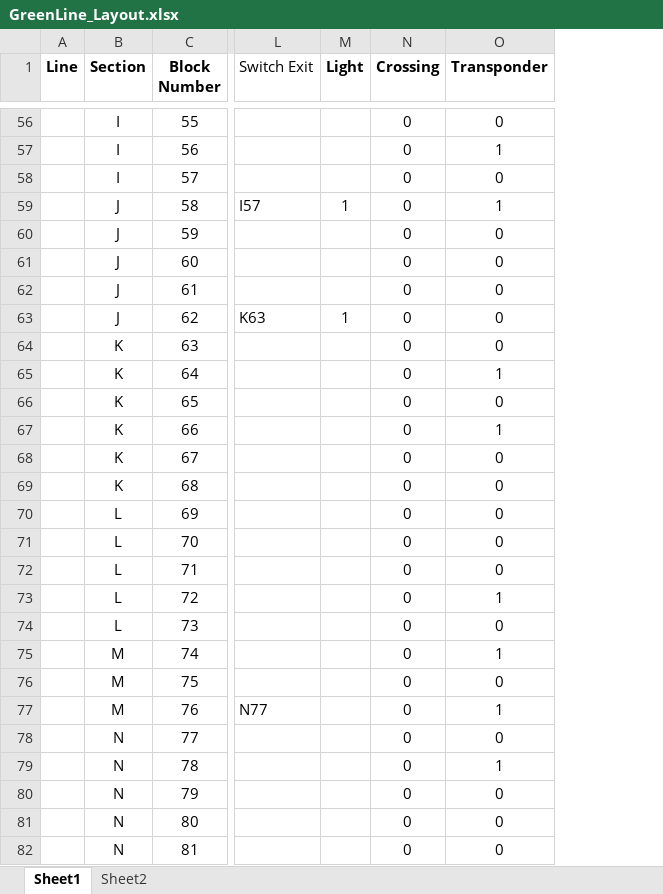
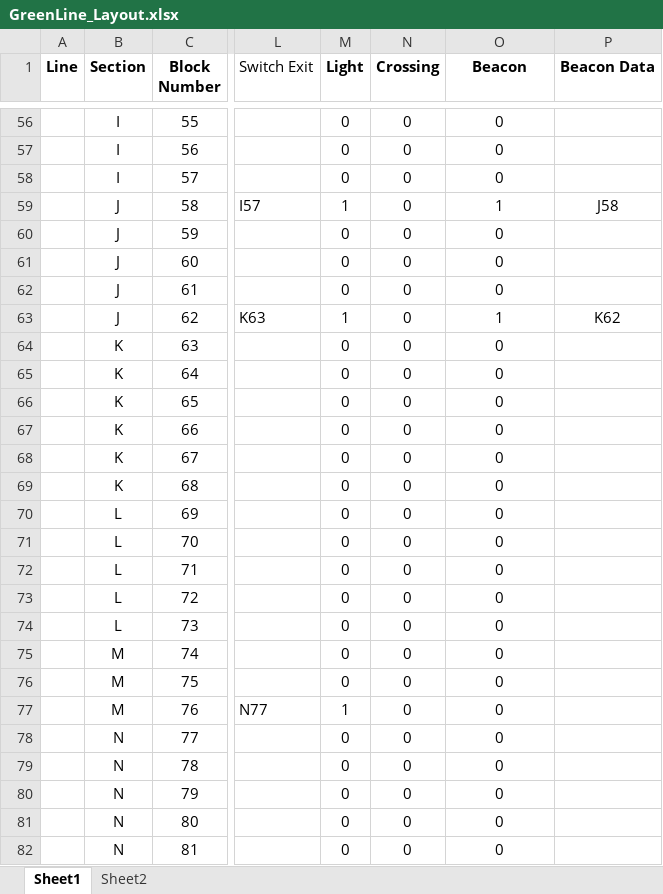
Before and after one commit to connor-marsh/ECE1140ChooChoo, an Excel workbook: src/Track/TrackModel/GreenLine_Layout.xlsx, sheet Sheet1, drawn as a sheet; only a part is shown, gaps mark what is left out; values as stored, in another font and other column widths than the file's, no borders; the diff covers the shown part only; the diff names each change by its address in the sheet, - before the commit and + after, or states it on an @@ line.

Commit message:
beacon data implemented to the best of my knowledge

```diff
--- a/src/Track/TrackModel/GreenLine_Layout.xlsx (sheet Sheet1)
+++ b/src/Track/TrackModel/GreenLine_Layout.xlsx (sheet Sheet1)
+column P (Beacon Data), rows 59-63: J58 |  |  |  | K62
-O1: Transponder
+O1: Beacon
-M56:M58 (Light): (empty)
+M56:M58 (Light): 0
-O57 (Beacon): 1
+O57 (Beacon): 0
-M60:M62 (Light): (empty)
+M60:M62 (Light): 0
-O63 (Beacon): 0
+O63 (Beacon): 1
-M64:M76 (Light): (empty)
+M64:M76 (Light): 0
-O65 (Beacon): 1
+O65 (Beacon): 0
-O67 (Beacon): 1
+O67 (Beacon): 0
-O73 (Beacon): 1
+O73 (Beacon): 0
-O75 (Beacon): 1
+O75 (Beacon): 0
-M77 (Light): (empty)
+M77 (Light): 1
-O77 (Beacon): 1
+O77 (Beacon): 0
-M78:M82 (Light): (empty)
+M78:M82 (Light): 0
-O79 (Beacon): 1
+O79 (Beacon): 0
```
Also changed, not shown: 151 edited cells elsewhere in this sheet, 2 other files.
